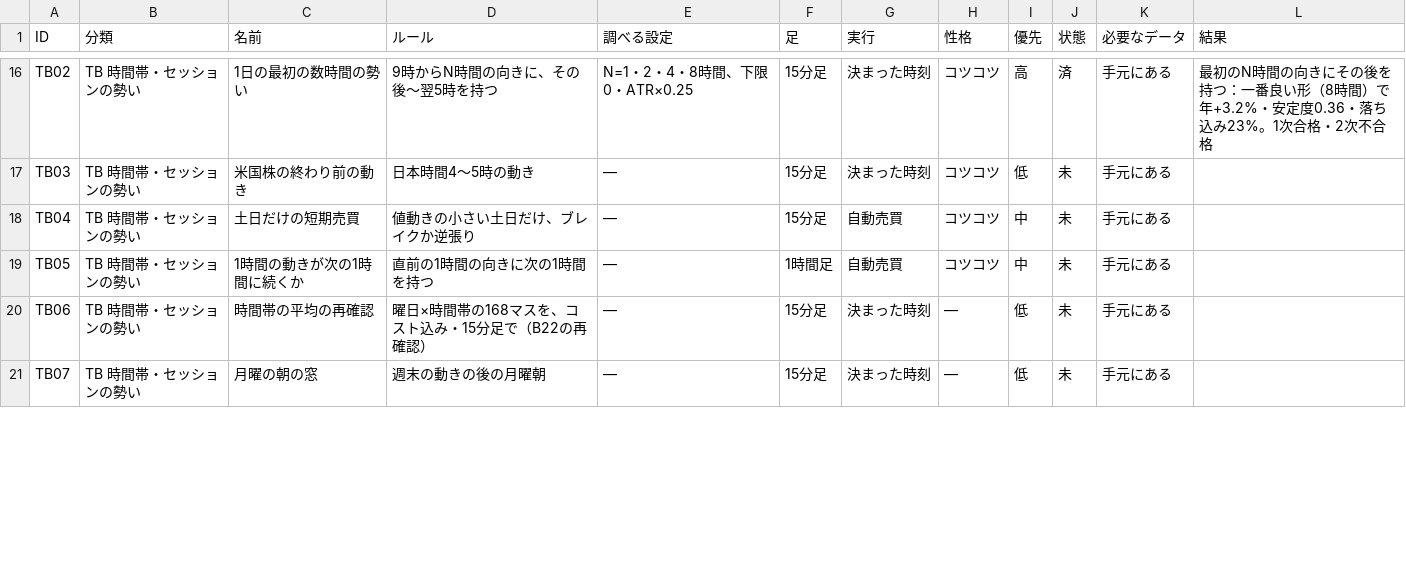
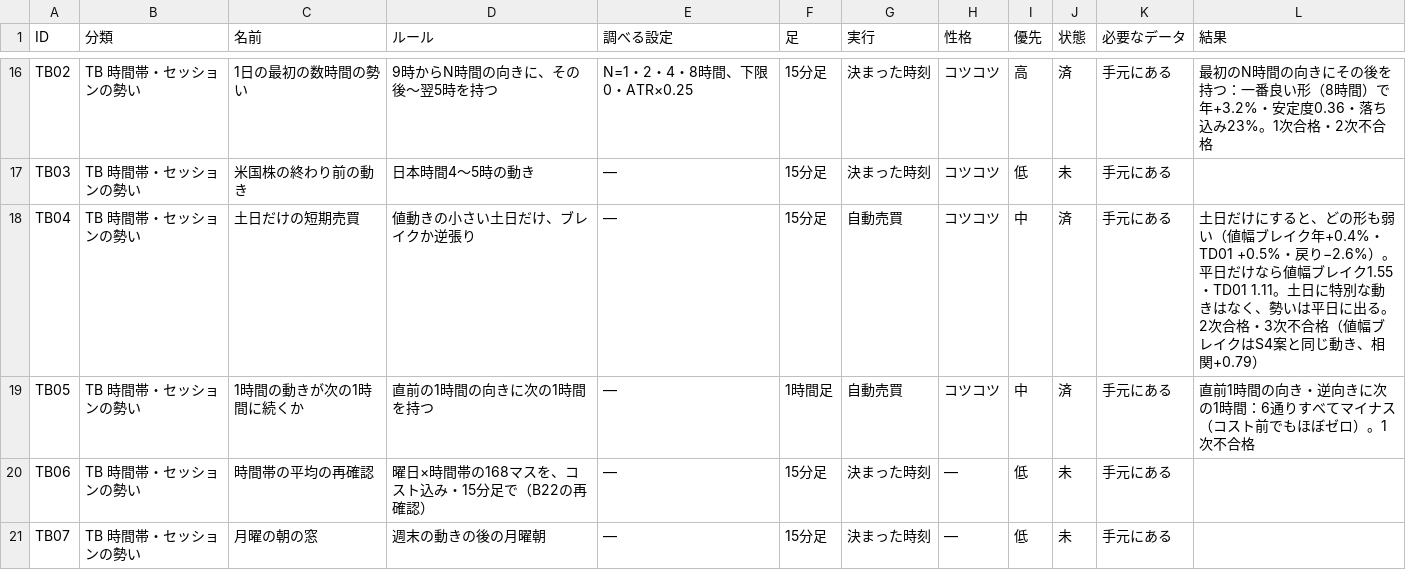
Before and after one commit to navigator1000/kids-ai-study, a CSV file: project/research/daytrade_plan.csv, drawn as a sheet; only a part is shown, gaps mark what is left out; the diff covers the shown part only.

```diff
--- a/project/research/daytrade_plan.csv
+++ b/project/research/daytrade_plan.csv
@@ -17,4 +17,4 @@ TB02,TB 時間帯・セッションの勢い,1日の最初の数時間の勢い,
 TB03,TB 時間帯・セッションの勢い,米国株の終わり前の動き,日本時間4〜5時の動き,—,15分足,決まった時刻,コツコツ,低,未,手元にある,
-TB04,TB 時間帯・セッションの勢い,土日だけの短期売買,値動きの小さい土日だけ、ブレイクか逆張り,—,15分足,自動売買,コツコツ,中,未,手元にある,
-TB05,TB 時間帯・セッションの勢い,1時間の動きが次の1時間に続くか,直前の1時間の向きに次の1時間を持つ,—,1時間足,自動売買,コツコツ,中,未,手元にある,
+TB04,TB 時間帯・セッションの勢い,土日だけの短期売買,値動きの小さい土日だけ、ブレイクか逆張り,—,15分足,自動売買,コツコツ,中,済,手元にある,土日だけにすると、どの形も弱い（値幅ブレイク年+0.4%・TD01 +0.5%・戻り−2.6%）。平日だけなら値幅ブレイク1.55・TD01 1.11。土日に特別な動きはなく、勢いは平日に出る。2次合格・3次不合格（値幅ブレイクはS4案と同じ動き、相関+0.79）
+TB05,TB 時間帯・セッションの勢い,1時間の動きが次の1時間に続くか,直前の1時間の向きに次の1時間を持つ,—,1時間足,自動売買,コツコツ,中,済,手元にある,直前1時間の向き・逆向きに次の1時間：6通りすべてマイナス（コスト前でもほぼゼロ）。1次不合格
 TB06,TB 時間帯・セッションの勢い,時間帯の平均の再確認,曜日×時間帯の168マスを、コスト込み・15分足で（B22の再確認）,—,15分足,決まった時刻,—,低,未,手元にある,
```
Also changed, not shown: 32 edited cells elsewhere in this file, 5 other files.
